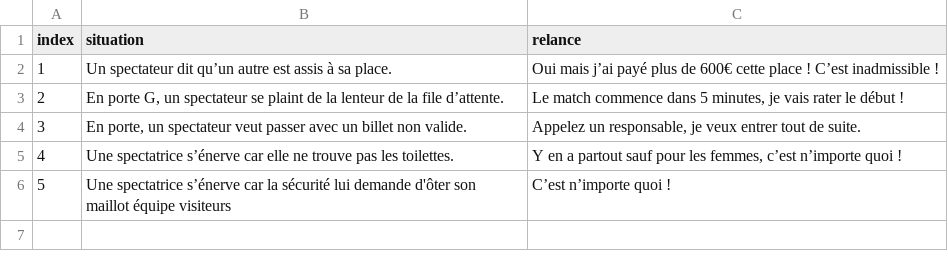
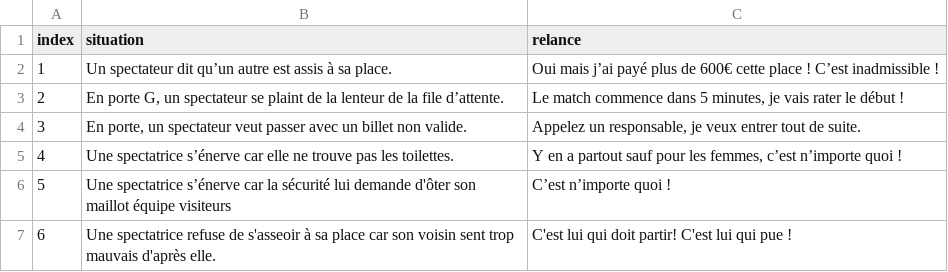
Before and after one commit to Brindulos/smiletalk_bot, a CSV file: SITUATIONS.csv, drawn as a sheet.

Commit message:
Update SITUATIONS.csv

```diff
--- a/SITUATIONS.csv
+++ b/SITUATIONS.csv
@@ -6 +6,2 @@ index;situation;relance
 5;Une spectatrice s’énerve car la sécurité lui demande d'ôter son maillot équipe visiteurs;C’est n’importe quoi !
+6;Une spectatrice refuse de s'asseoir à sa place car son voisin sent trop mauvais d'après elle.;C'est lui qui doit partir! C'est lui qui pue !
```
